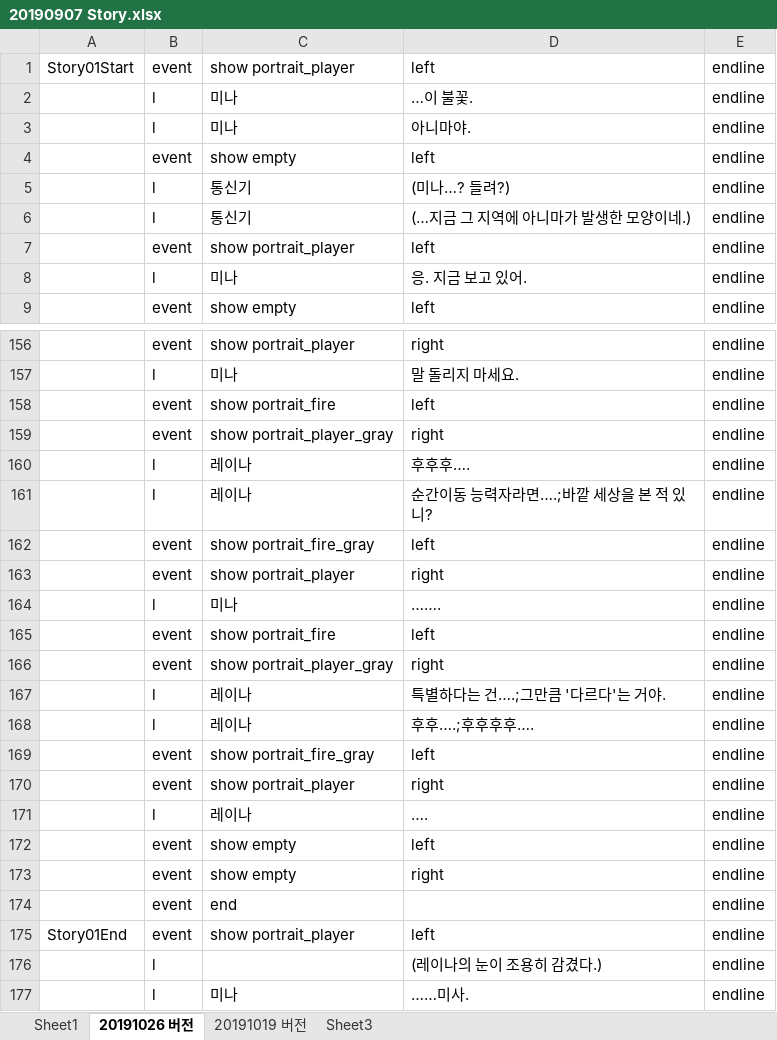
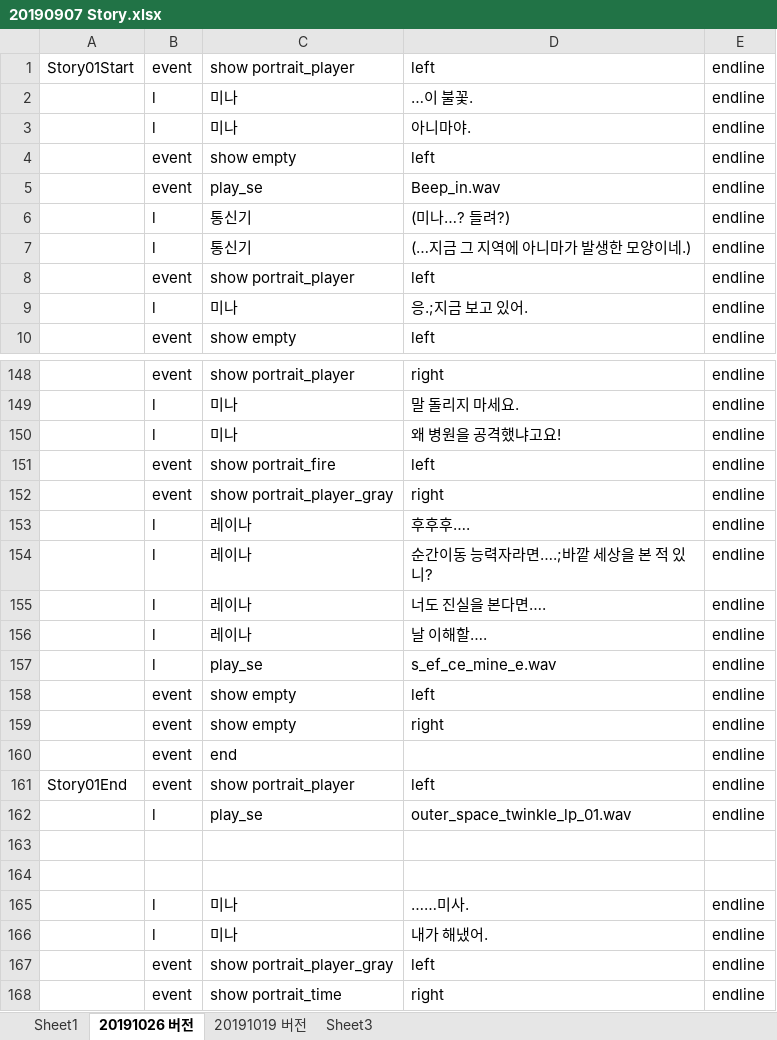
Before and after one commit to kalmmis/IndiePunk-PSY2050, an Excel workbook: 20190907 Story.xlsx, sheet 20191026 버전, drawn as a sheet; only a part is shown, gaps mark what is left out; the shorter side is filled out with more unchanged rows; values as stored, in another font and other column widths than the file's, no borders; removed rows and columns are numbered as before the commit, all else as after; the diff covers the shown part only; the diff names each change by its address in the sheet, - before the commit and + after, or states it on an @@ line.

Commit message:
adding Ignore list & Polishing
add ignore list
add 2 sound effects
polishing stage and story

```diff
--- a/20190907 Story.xlsx (sheet 20191026 버전)
+++ b/20190907 Story.xlsx (sheet 20191026 버전)
+row 5:  | event | play_se | Beep_in.wav | endline
-D9: 응. 지금 보고 있어.
+D9: 응.;지금 보고 있어.
+row 150:  | l | 미나 | 왜 병원을 공격했냐고요! | endline
-row 162:  | event | show portrait_fire_gray | left | endline
-row 163:  | event | show portrait_player | right | endline
-row 164:  | l | 미나 | ……. | endline
-row 165:  | event | show portrait_fire | left | endline
-row 166:  | event | show portrait_player_gray | right | endline
-D155: 특별하다는 건….;그만큼 '다르다'는 거야.
+D155: 너도 진실을 본다면….
-row 168:  | l | 레이나 | 후후….;후후후후…. | endline
-row 169:  | event | show portrait_fire_gray | left | endline
-row 170:  | event | show portrait_player | right | endline
-D156: ….
+D156: 날 이해할….
+row 157:  | l | play_se | s_ef_ce_mine_e.wav | endline
+row 162:  | l | play_se | outer_space_twinkle_lp_01.wav | endline
-row 163:  | l |  | (레이나의 눈이 조용히 감겼다.) | endline
+row 163: (empty)
+row 164: (empty)
```
Also changed, not shown: 3 added rows, 12 removed rows and 18 edited cells elsewhere in this sheet, _LevelDB.xlsm, 9 other files.
